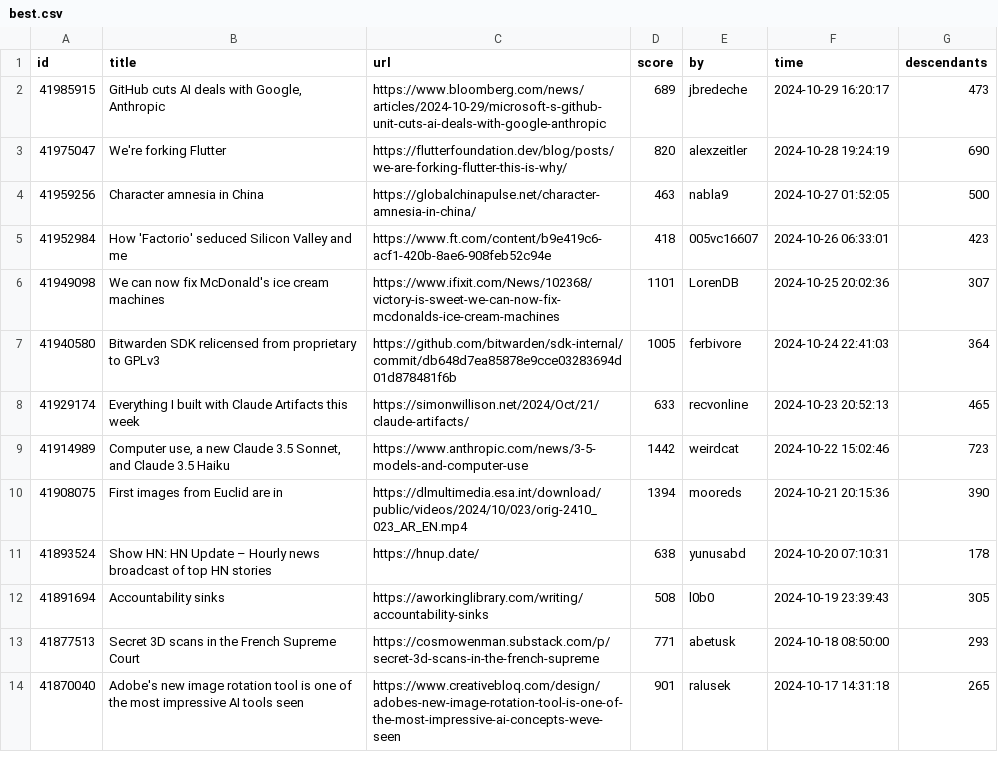
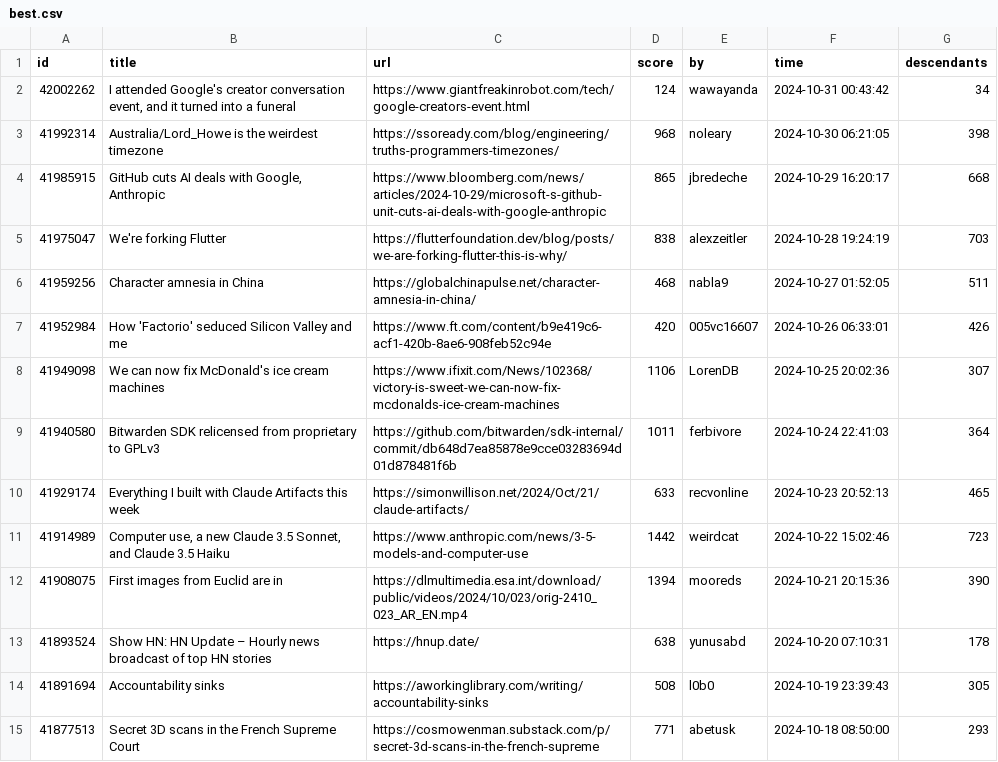
Before and after one commit to boda-sh/hacker-news-headlines, a CSV file: data/best.csv, drawn as a sheet; only a part is shown; the shorter side is filled out with more unchanged rows.

```diff
--- a/data/best.csv
+++ b/data/best.csv
@@ -1,8 +1,10 @@
 id,title,url,score,by,time,descendants
-41985915,"GitHub cuts AI deals with Google, Anthropic",https://www.bloomberg.com/news/articles/2024-10-29/microsoft-s-github-unit-cuts-ai-deals-with-google-anthropic,689,jbredeche,2024-10-29 16:20:17,473
-41975047,We're forking Flutter,https://flutterfoundation.dev/blog/posts/we-are-forking-flutter-this-is-why/,820,alexzeitler,2024-10-28 19:24:19,690
-41959256,Character amnesia in China,https://globalchinapulse.net/character-amnesia-in-china/,463,nabla9,2024-10-27 01:52:05,500
-41952984,How 'Factorio' seduced Silicon Valley and me,https://www.ft.com/content/b9e419c6-acf1-420b-8ae6-908feb52c94e,418,005vc16607,2024-10-26 06:33:01,423
-41949098,We can now fix McDonald's ice cream machines,https://www.ifixit.com/News/102368/victory-is-sweet-we-can-now-fix-mcdonalds-ice-cream-machines,1101,LorenDB,2024-10-25 20:02:36,307
-41940580,Bitwarden SDK relicensed from proprietary to GPLv3,https://github.com/bitwarden/sdk-internal/commit/db648d7ea85878e9cce03283694d01d878481f6b,1005,ferbivore,2024-10-24 22:41:03,364
+42002262,"I attended Google's creator conversation event, and it turned into a funeral",https://www.giantfreakinrobot.com/tech/google-creators-event.html,124,wawayanda,2024-10-31 00:43:42,34
+41992314,Australia/Lord_Howe is the weirdest timezone,https://ssoready.com/blog/engineering/truths-programmers-timezones/,968,noleary,2024-10-30 06:21:05,398
+41985915,"GitHub cuts AI deals with Google, Anthropic",https://www.bloomberg.com/news/articles/2024-10-29/microsoft-s-github-unit-cuts-ai-deals-with-google-anthropic,865,jbredeche,2024-10-29 16:20:17,668
+41975047,We're forking Flutter,https://flutterfoundation.dev/blog/posts/we-are-forking-flutter-this-is-why/,838,alexzeitler,2024-10-28 19:24:19,703
+41959256,Character amnesia in China,https://globalchinapulse.net/character-amnesia-in-china/,468,nabla9,2024-10-27 01:52:05,511
+41952984,How 'Factorio' seduced Silicon Valley and me,https://www.ft.com/content/b9e419c6-acf1-420b-8ae6-908feb52c94e,420,005vc16607,2024-10-26 06:33:01,426
+41949098,We can now fix McDonald's ice cream machines,https://www.ifixit.com/News/102368/victory-is-sweet-we-can-now-fix-mcdonalds-ice-cream-machines,1106,LorenDB,2024-10-25 20:02:36,307
+41940580,Bitwarden SDK relicensed from proprietary to GPLv3,https://github.com/bitwarden/sdk-internal/commit/db648d7ea85878e9cce03283694d01d878481f6b,1011,ferbivore,2024-10-24 22:41:03,364
 41929174,Everything I built with Claude Artifacts this week,https://simonwillison.net/2024/Oct/21/claude-artifacts/,633,recvonline,2024-10-23 20:52:13,465
```
Also changed, not shown: 2 other files.
